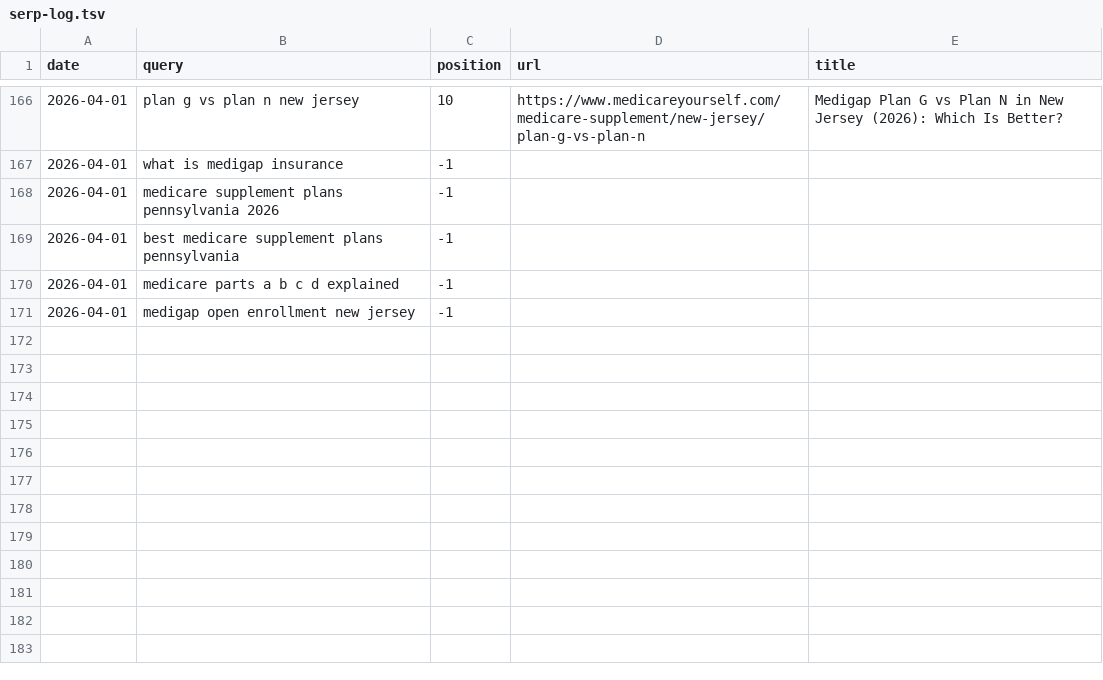
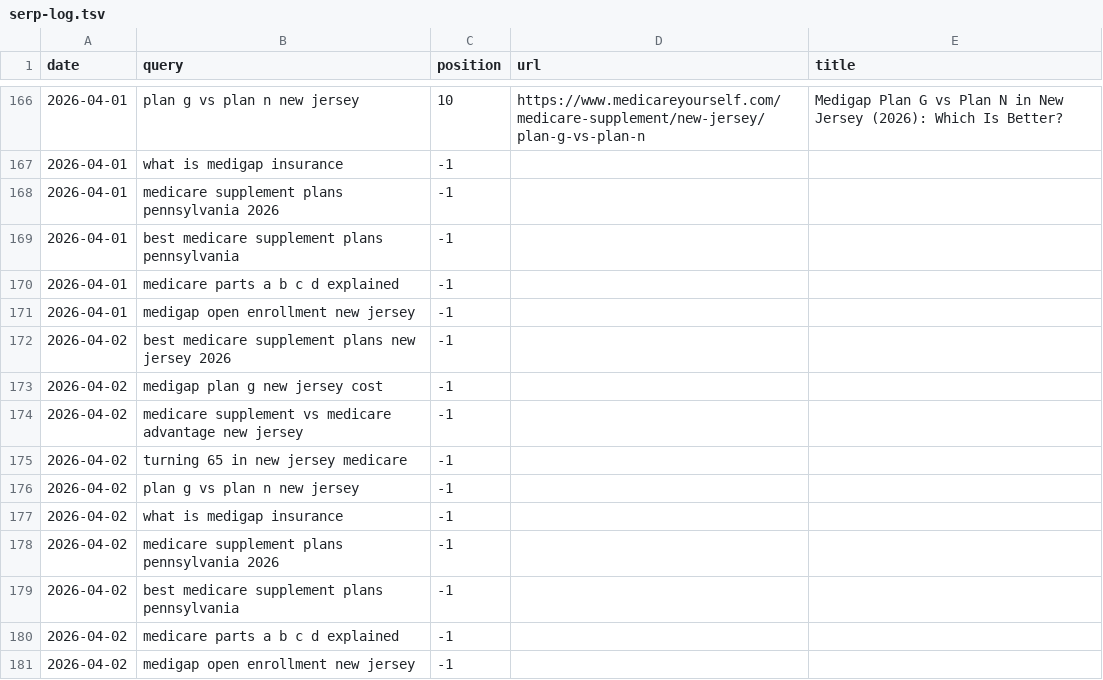
Before and after one commit to ekmagent/EKMMain, a TSV file: serp-log.tsv, drawn as a sheet; only a part is shown, gaps mark what is left out; the diff names each change by its address in the sheet, - before the commit and + after, or states it on an @@ line.

```diff
--- a/serp-log.tsv
+++ b/serp-log.tsv
+row 172: 2026-04-02 | best medicare supplement plans new jersey 2026 | -1
+row 173: 2026-04-02 | medigap plan g new jersey cost | -1
+row 174: 2026-04-02 | medicare supplement vs medicare advantage new jersey | -1
+row 175: 2026-04-02 | turning 65 in new jersey medicare | -1
+row 176: 2026-04-02 | plan g vs plan n new jersey | -1
+row 177: 2026-04-02 | what is medigap insurance | -1
+row 178: 2026-04-02 | medicare supplement plans pennsylvania 2026 | -1
+row 179: 2026-04-02 | best medicare supplement plans pennsylvania | -1
+row 180: 2026-04-02 | medicare parts a b c d explained | -1
+row 181: 2026-04-02 | medigap open enrollment new jersey | -1
```
Also changed, not shown: citation-log.tsv, 1 other file.
